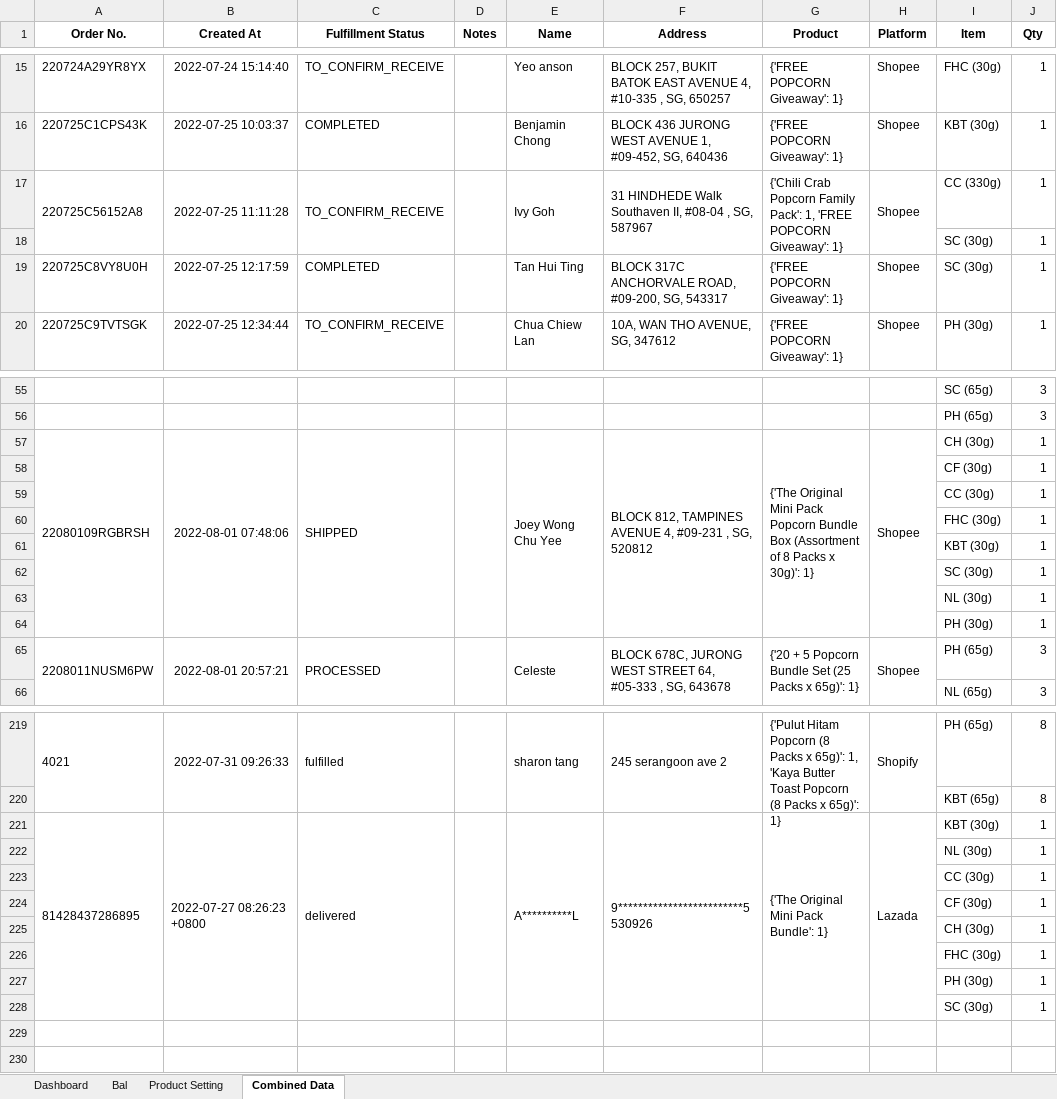
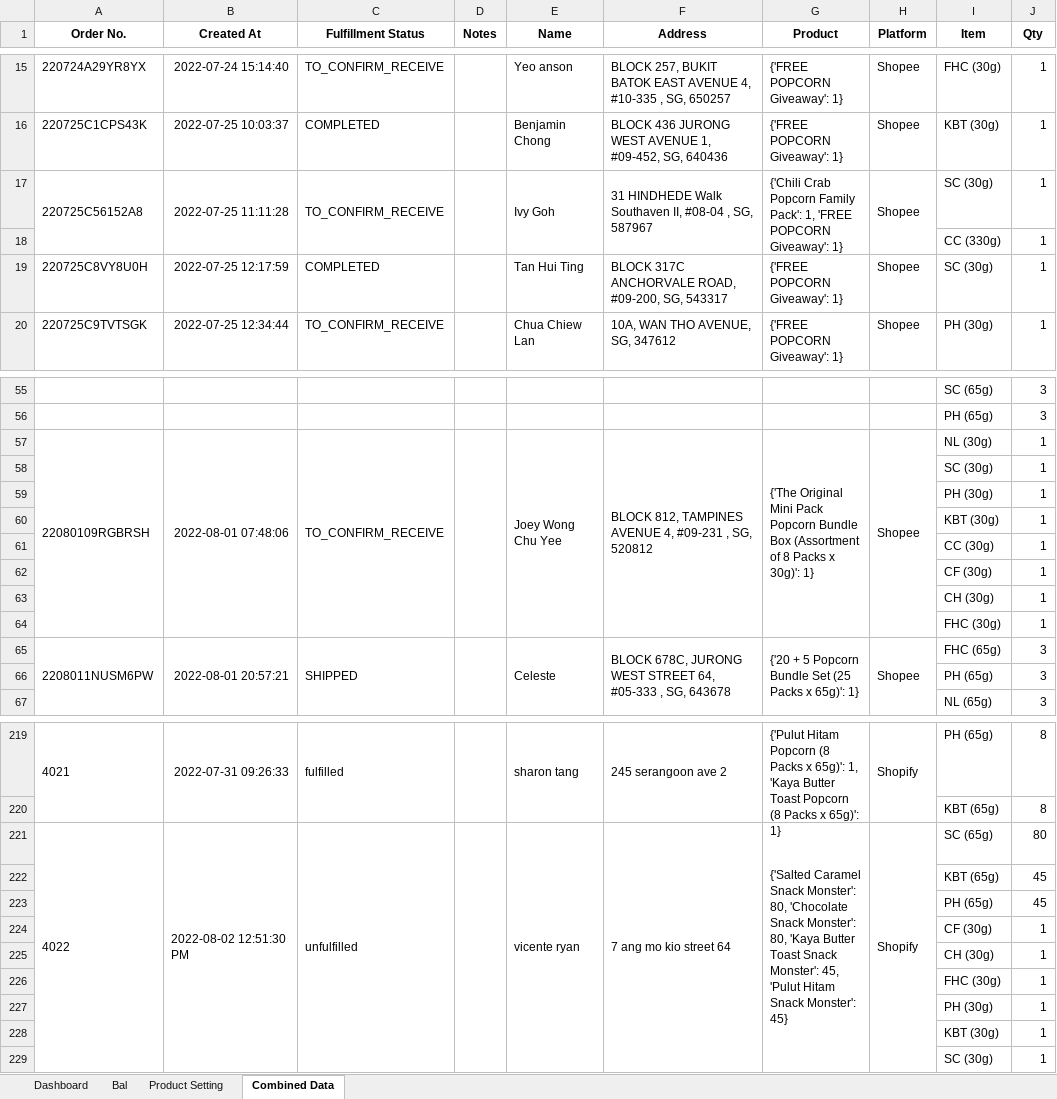
Before and after one commit to TKG-IT-team/Inventory-System, an Excel workbook: RealProgram.xlsm, sheet Combined Data, drawn as a sheet; only a part is shown, gaps mark what is left out; values as stored, in another font and other column widths than the file's, no borders; conditional formats not drawn; removed rows and columns are numbered as before the commit, all else as after; the diff covers the shown part only; the diff names each change by its address in the sheet, - before the commit and + after, or states it on an @@ line.

Commit message:
Update real data

```diff
--- a/RealProgram.xlsm (sheet Combined Data)
+++ b/RealProgram.xlsm (sheet Combined Data)
-I17 (Item): CC (330g)
+I17 (Item): SC (30g)
-I18 (Item): SC (30g)
+I18 (Item): CC (330g)
-C57 (Fulfillment Status): SHIPPED
+C57 (Fulfillment Status): TO_CONFIRM_RECEIVE
-I57 (Item): CH (30g)
+I57 (Item): NL (30g)
@@ row 62 moved to row 58: SC (30g) @@
@@ row 64 moved to row 59: PH (30g) @@
@@ row 61 moved to row 60: KBT (30g) @@
@@ row 59 moved to row 61: CC (30g) @@
@@ row 136 moved to row 63: CH (30g) @@
@@ row 63 moved to row 76: NL (30g) @@
-C65 (Fulfillment Status): PROCESSED
+C65 (Fulfillment Status): SHIPPED
-I65 (Item): PH (65g)
+I65 (Item): FHC (65g)
+row 66:  |  |  |  |  |  |  |  | PH (65g) | 3
-row 221: 81428437286895 | 2022-07-27 08:26:23 +0800 | delivered |  | A**********L | 9*************************5 530926 | {'The Original Mini Pack Bundle': 1} | Lazada | KBT (30g) | 1
-row 222:  |  |  |  |  |  |  |  | NL (30g) | 1
-row 223:  |  |  |  |  |  |  |  | CC (30g) | 1
+row 221: 4022 | 2022-08-02 12:51:30 PM | unfulfilled |  | vicente ryan | 7 ang mo kio street 64 | {'Salted Caramel Snack Monster': 80, 'Chocolate Snack Monster': 80, 'Kaya Butter Toast Snack Monster': 45, 'Pulut Hitam Snack Monster': 45} | Shopify | SC (65g) | 80
+row 222:  |  |  |  |  |  |  |  | KBT (65g) | 45
+row 223:  |  |  |  |  |  |  |  | PH (65g) | 45
+row 228:  |  |  |  |  |  |  |  | KBT (30g) | 1
```
Also changed, not shown: 11 added rows, 12 removed rows, 47 moved rows and 26 edited cells elsewhere in this sheet, sheet Bal, 2 other files.
